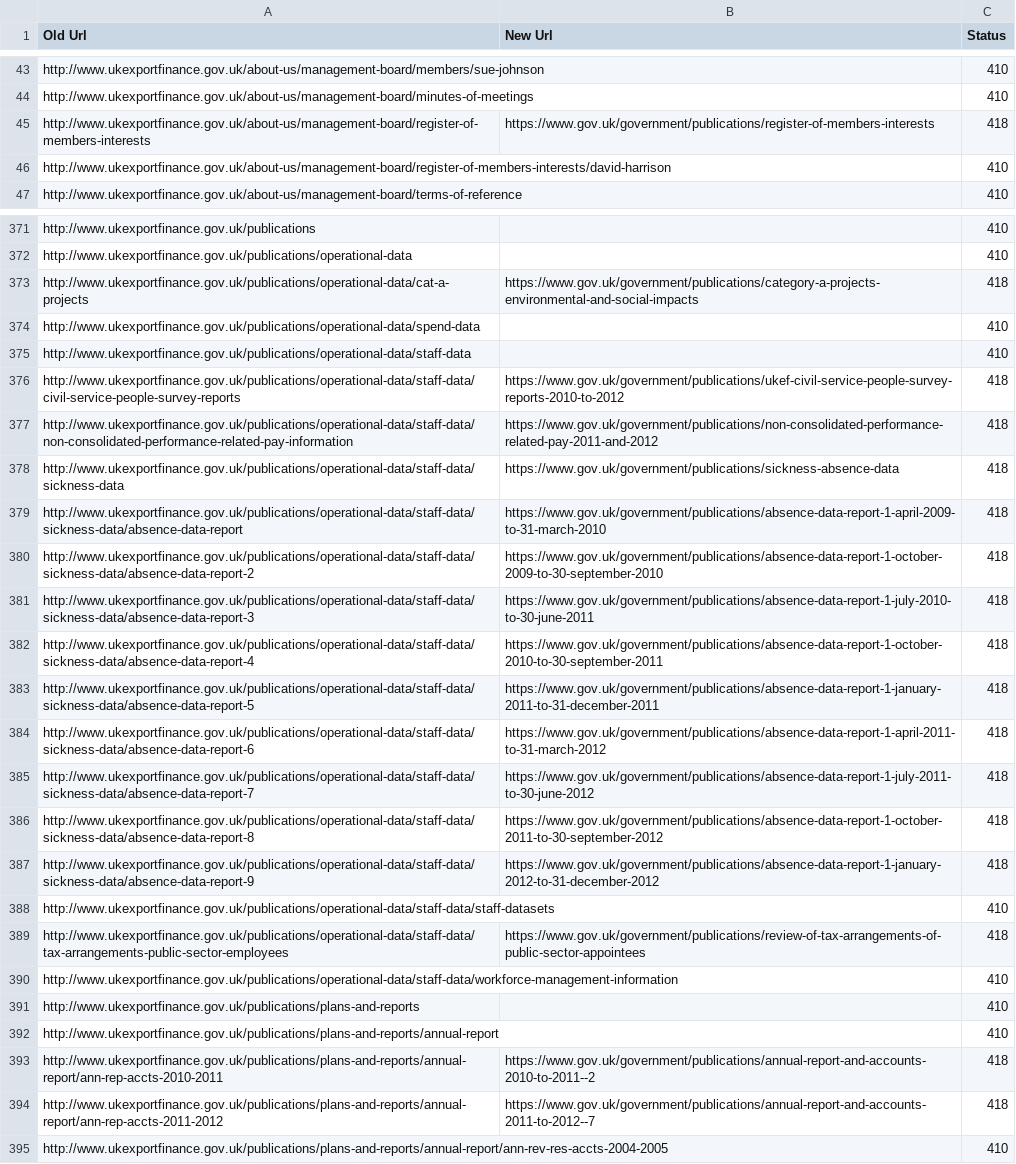
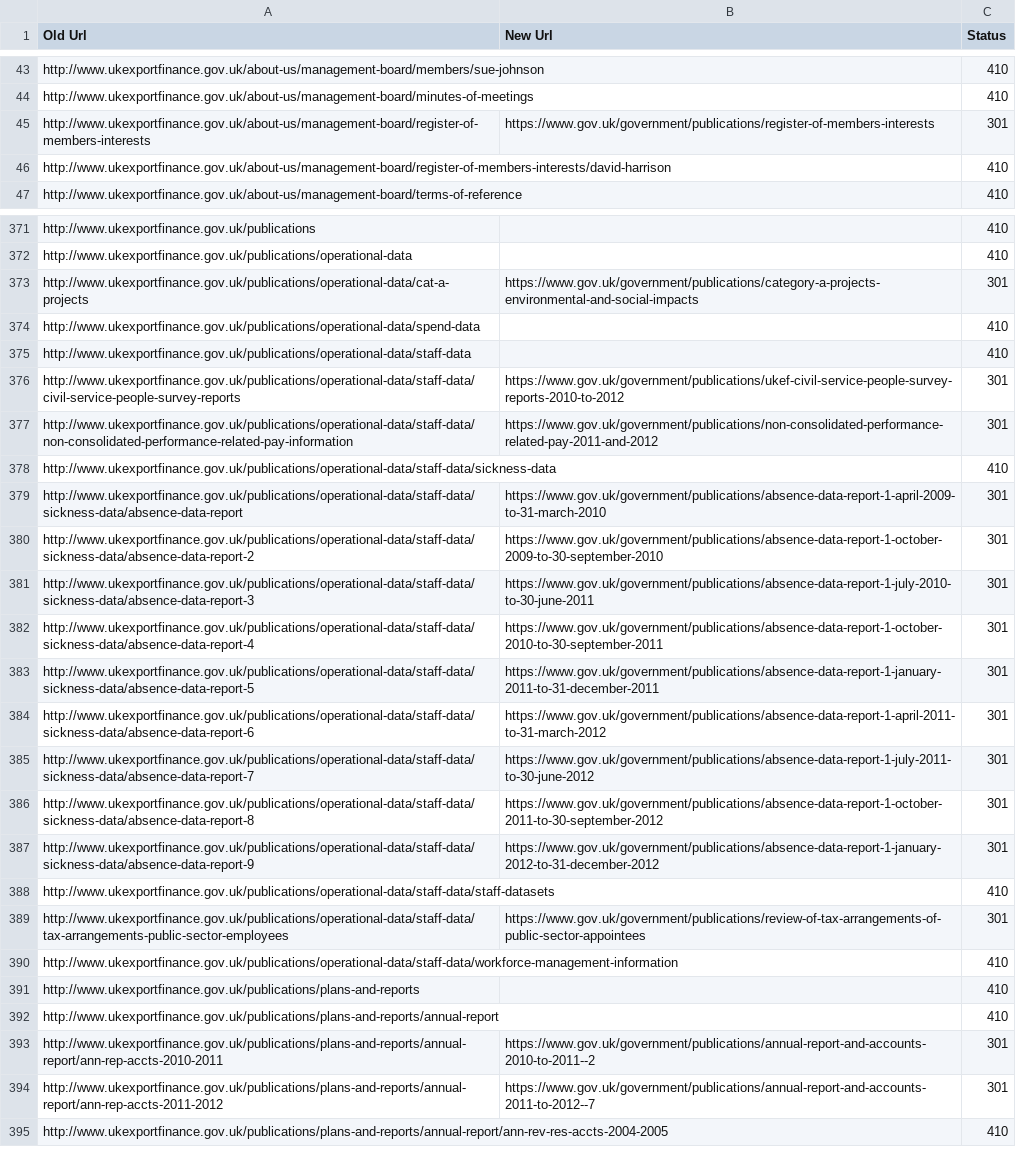
Before and after one commit to alphagov/transition-config, a CSV file: data/mappings/ukef.csv, drawn as a sheet; only a part is shown, gaps mark what is left out; the diff covers the shown part only; the diff names each change by its address in the sheet, - before the commit and + after, or states it on an @@ line.

```diff
--- a/data/mappings/ukef.csv
+++ b/data/mappings/ukef.csv
-C45 (Status): 418
+C45 (Status): 301
-C373 (Status): 418
+C373 (Status): 301
-C376:C377 (Status): 418
+C376:C377 (Status): 301
-B378 (New Url): https://www.gov.uk/government/publications/sickness-absence-data
+B378 (New Url): (empty)
-C378 (Status): 418
+C378 (Status): 410
-C379:C387 (Status): 418
+C379:C387 (Status): 301
-C389 (Status): 418
+C389 (Status): 301
-C393:C394 (Status): 418
+C393:C394 (Status): 301
```
Also changed, not shown: 60 edited cells elsewhere in this file.
